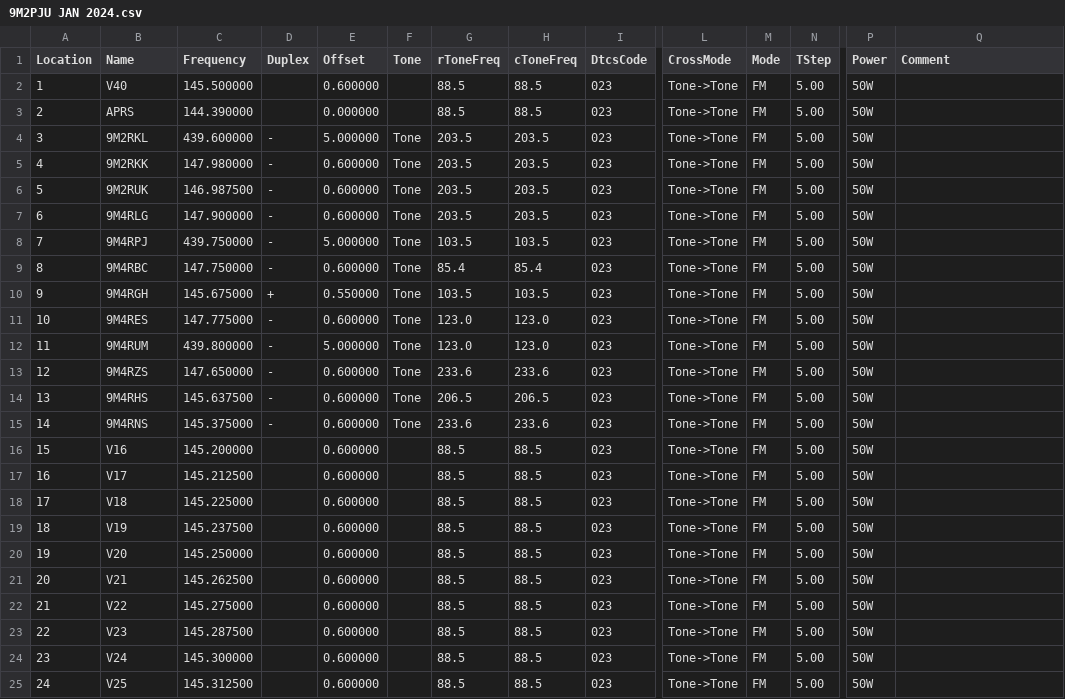
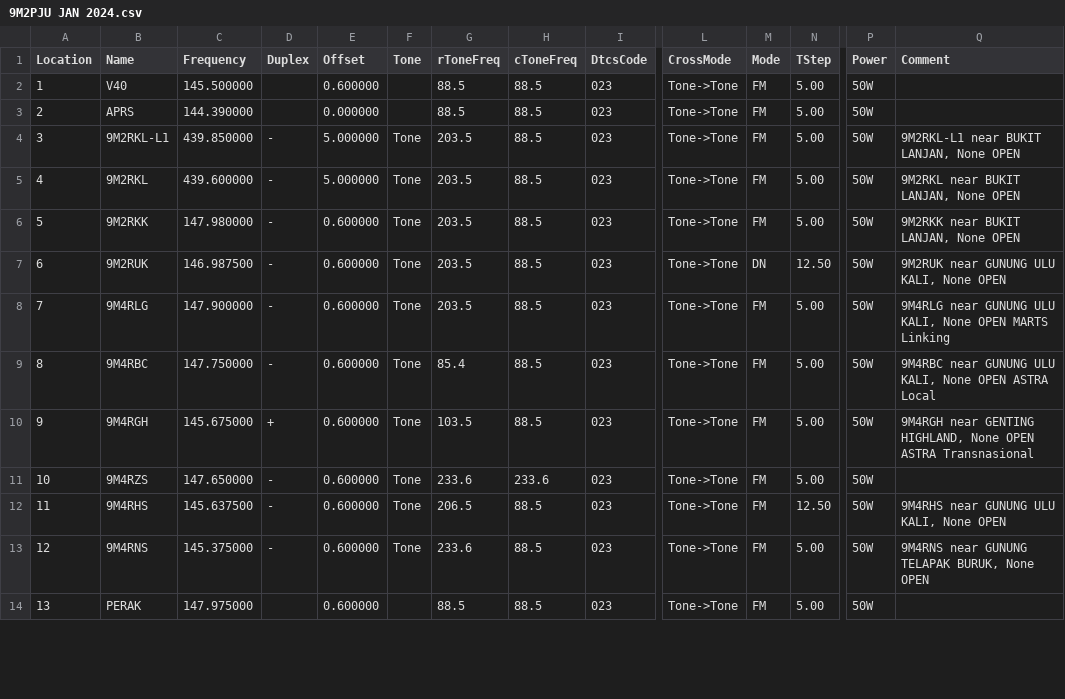
Before and after one commit to 9M2PJU/Malaysian-Ham-Radio-Simplex-and-Repeater-Frequencies, a CSV file: 9M2PJU JAN 2024.csv, drawn as a sheet; only a part is shown, gaps mark what is left out; the shorter side is filled out with more unchanged rows; removed rows and columns are numbered as before the commit, all else as after; rows hold the shown columns only; the diff covers the shown part only; the diff names each change by its address in the sheet, - before the commit and + after, or states it on an @@ line.

```diff
--- a/9M2PJU JAN 2024.csv
+++ b/9M2PJU JAN 2024.csv
+row 4: 3 | 9M2RKL-L1 | 439.850000 | - | 5.000000 | Tone | 203.5 | 88.5 | 023 | Tone->Tone | FM | 5.00 | 50W | 9M2RKL-L1 near BUKIT LANJAN, None OPEN
@@ column A (Location) renumbered between rows 5 and 126 @@
-H5:H8 (cToneFreq): 203.5
+H5:H8 (cToneFreq): 88.5
-Q5 (Comment): (empty)
+Q5 (Comment): 9M2RKL near BUKIT LANJAN, None OPEN
-Q6 (Comment): (empty)
+Q6 (Comment): 9M2RKK near BUKIT LANJAN, None OPEN
-M7 (Mode): FM
+M7 (Mode): DN
-N7 (TStep): 5.00
+N7 (TStep): 12.50
-Q7 (Comment): (empty)
+Q7 (Comment): 9M2RUK near GUNUNG ULU KALI, None OPEN
-Q8 (Comment): (empty)
+Q8 (Comment): 9M4RLG near GUNUNG ULU KALI, None OPEN MARTS Linking
-row 8: 7 | 9M4RPJ | 439.750000 | - | 5.000000 | Tone | 103.5 | 103.5 | 023 | Tone->Tone | FM | 5.00 | 50W
-H9 (cToneFreq): 85.4
+H9 (cToneFreq): 88.5
-Q9 (Comment): (empty)
+Q9 (Comment): 9M4RBC near GUNUNG ULU KALI, None OPEN ASTRA Local
-E10 (Offset): 0.550000
+E10 (Offset): 0.600000
-H10 (cToneFreq): 103.5
+H10 (cToneFreq): 88.5
-Q10 (Comment): (empty)
+Q10 (Comment): 9M4RGH near GENTING HIGHLAND, None OPEN ASTRA Transnasional
-row 11: 10 | 9M4RES | 147.775000 | - | 0.600000 | Tone | 123.0 | 123.0 | 023 | Tone->Tone | FM | 5.00 | 50W
-row 12: 11 | 9M4RUM | 439.800000 | - | 5.000000 | Tone | 123.0 | 123.0 | 023 | Tone->Tone | FM | 5.00 | 50W
-H12 (cToneFreq): 206.5
+H12 (cToneFreq): 88.5
-N12 (TStep): 5.00
+N12 (TStep): 12.50
-Q12 (Comment): (empty)
+Q12 (Comment): 9M4RHS near GUNUNG ULU KALI, None OPEN
-H13 (cToneFreq): 233.6
+H13 (cToneFreq): 88.5
-Q13 (Comment): (empty)
+Q13 (Comment): 9M4RNS near GUNUNG TELAPAK BURUK, None OPEN
@@ row 16 moved to row 128: 127 @@
@@ row 17 moved to row 129: 128 @@
@@ row 18 moved to row 130: 129 @@
@@ row 19 moved to row 131: 130 @@
@@ row 20 moved to row 132: 131 @@
@@ row 21 moved to row 133: 132 @@
@@ row 22 moved to row 134: 133 @@
@@ row 23 moved to row 135: 134 @@
@@ row 24 moved to row 136: 135 @@
@@ row 25 moved to row 137: 136 @@
```
Also changed, not shown: 1 added row, 44 moved rows and 4 edited cells elsewhere in this file, 1 other file.
